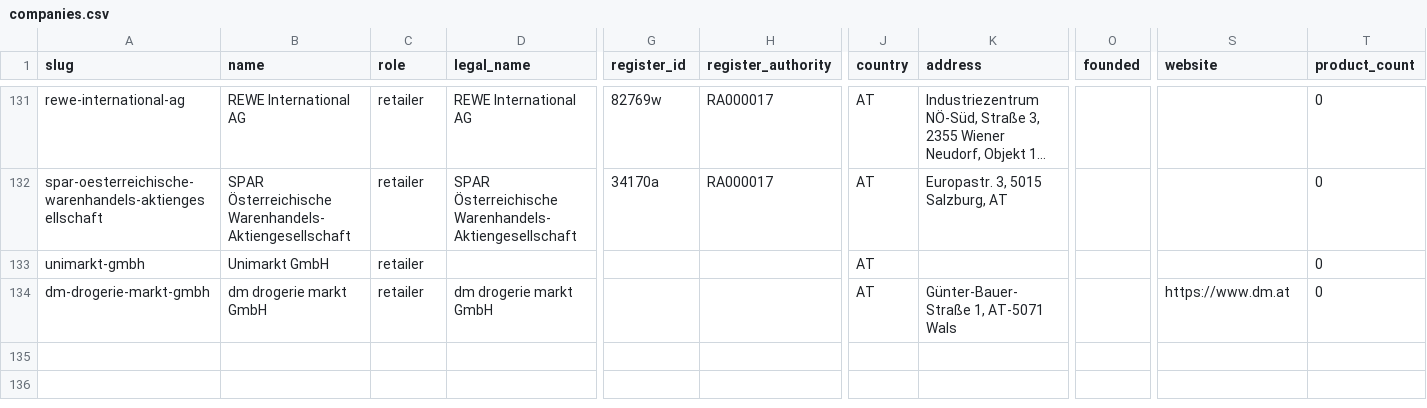
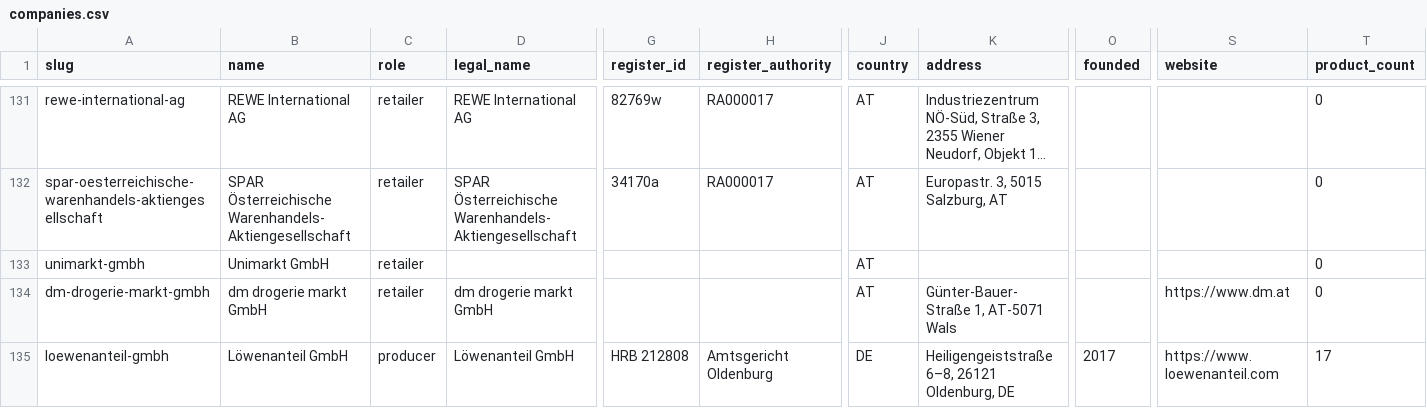
Before and after one commit to servas-ai/fertiggerichte-daten, a CSV file: data/companies.csv, drawn as a sheet; only a part is shown, gaps mark what is left out; long unchanged cells end in …; rows hold the shown columns only; the diff names each change by its address in the sheet, - before the commit and + after, or states it on an @@ line.

Commit message:
Daten-Squad T0441: new online provider Löwenanteil (17 Bio glass-jar ready meals)
loewenanteil.com — public Shopify products.json + product HTML Nährwerte (570 g glass,
median 9,99 €, 11 vegan/17 bio, HEAD-200 packshots); AT via storefront country selector
(shipping fee robots-Disallow → null). food-connectors loewenanteil 241e063. Company
Löwenanteil GmbH Oldenburg HRB 212808 / DE316057151 (VIES valid) + vision-gated seal logo.
Online meal-prep 340→357. Next candidate: Kernbeißer (verified AT WooCommerce, 6@9€).
Foodpunk = PDF plans only (dead end). Evidence raw/loewenanteil_2026-10-14T0441.json.

```diff
--- a/data/companies.csv
+++ b/data/companies.csv
+row 135: loewenanteil-gmbh | Löwenanteil GmbH | producer | Löwenanteil GmbH | HRB 212808 | Amtsgericht Oldenburg | DE | Heiligengeiststraße 6–8, 26121 Oldenburg, DE | 2017 | https://www.loewenanteil.com | 17
```
Also changed, not shown: data/logos.csv, 11 other files.
